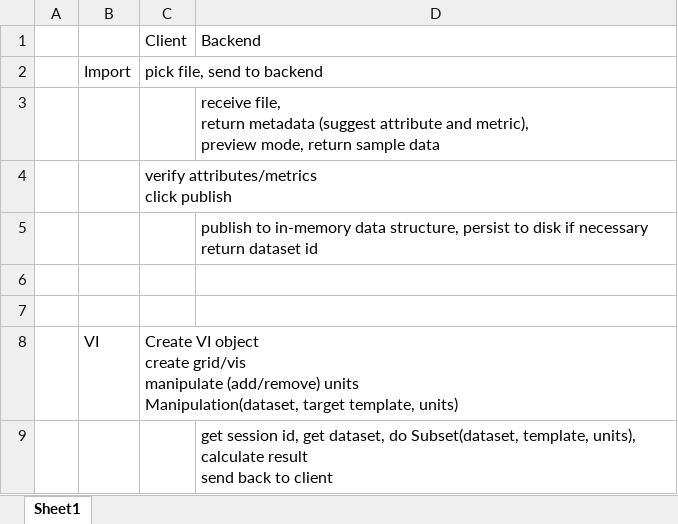
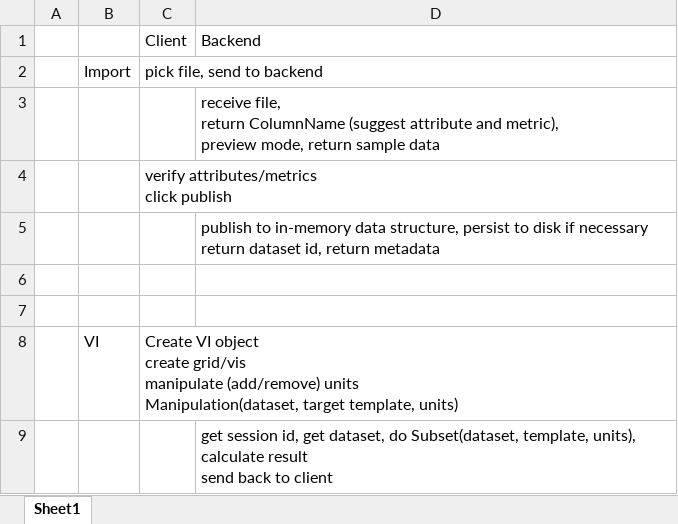
Before and after one commit to ChampionJiang/CMSSAnalysis, an Excel workbook: workflow.xlsx, sheet Sheet1, drawn as a sheet; values as stored, in another font and other column widths than the file's, no borders; ↵ is a line break in a cell; the diff names each change by its address in the sheet, - before the commit and + after, or states it on an @@ line.

```diff
--- a/workflow.xlsx (sheet Sheet1)
+++ b/workflow.xlsx (sheet Sheet1)
-D3: …file, ↵ return metadata (suggest attribute…
+D3: …file, ↵ return ColumnName (suggest attribute…
-D5: …return dataset id
+D5: …return dataset id, return metadata
```
Also changed, not shown: 4 other files.
